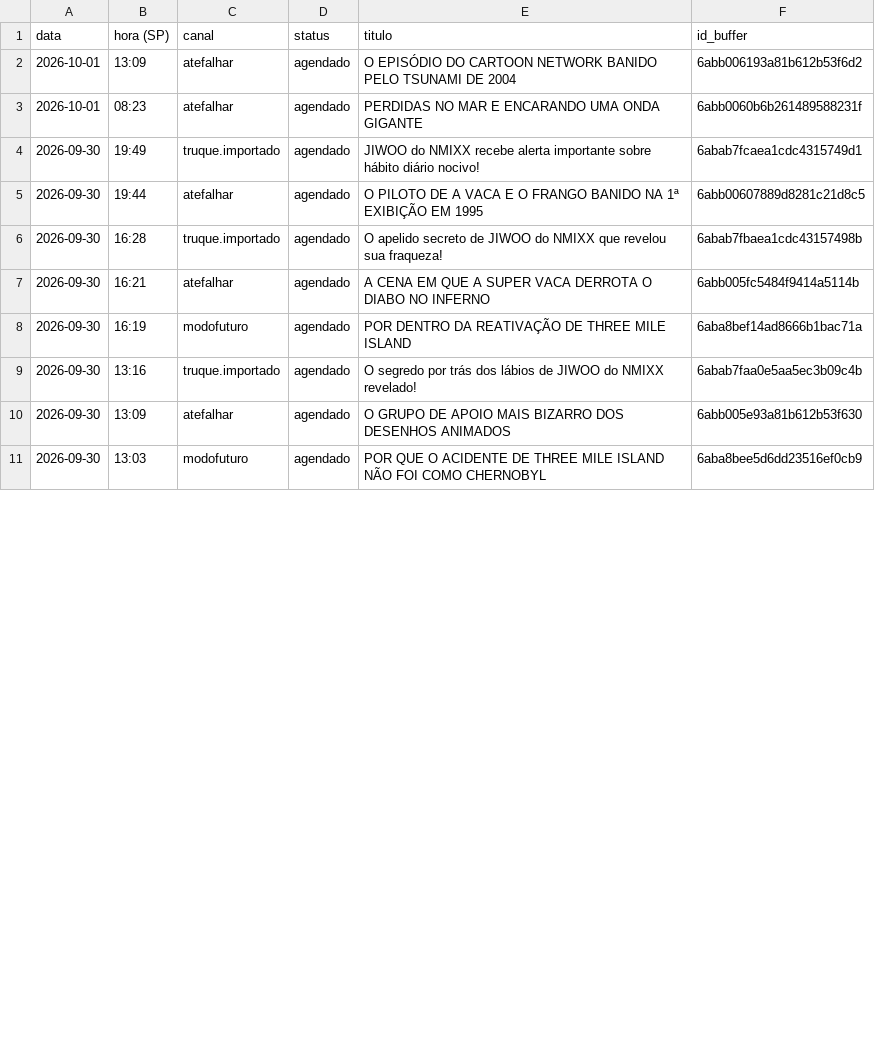
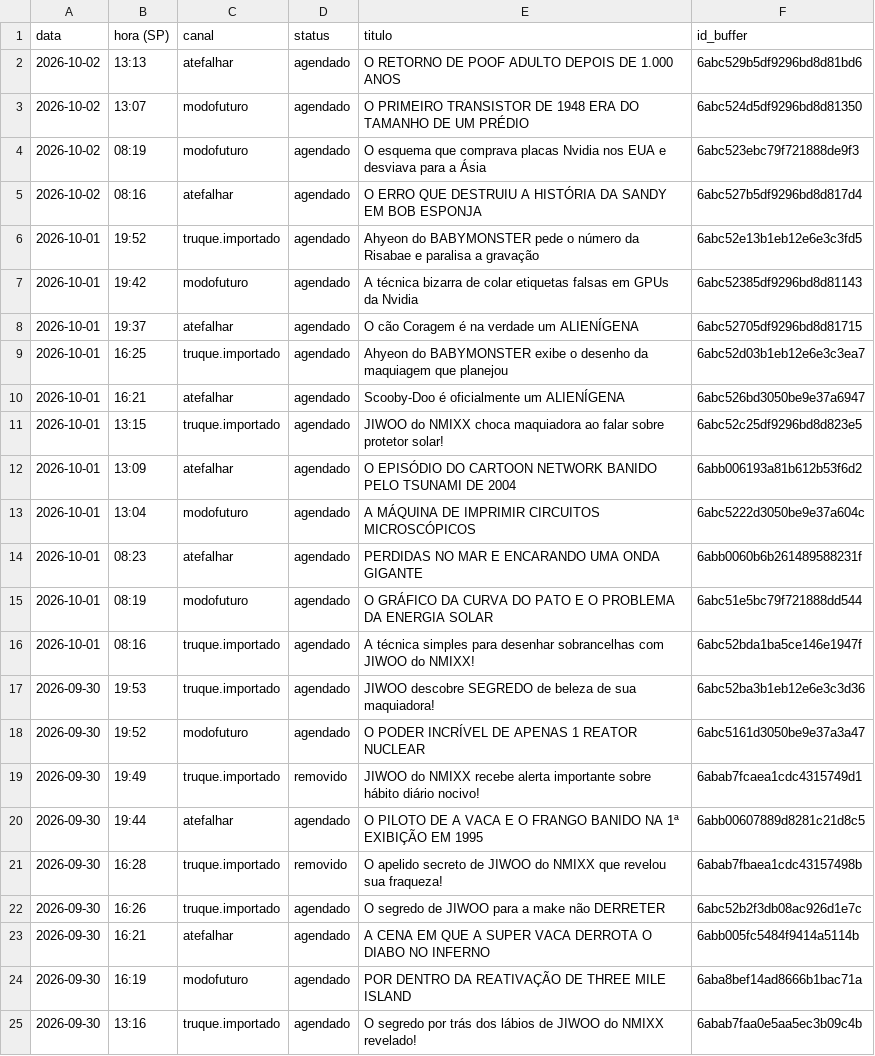
Before and after one commit to poisonb9/Modo-Futuro, a CSV file: estado/LISTA_MESTRE.csv, drawn as a sheet; only a part is shown; the shorter side is filled out with more unchanged rows; the diff covers the shown part only.

```diff
--- a/estado/LISTA_MESTRE.csv
+++ b/estado/LISTA_MESTRE.csv
@@ -1,7 +1,23 @@
 data;hora (SP);canal;status;titulo;id_buffer
+2026-10-02;13:13;atefalhar;agendado;O RETORNO DE POOF ADULTO DEPOIS DE 1.000 ANOS;6abc529b5df9296bd8d81bd6
+2026-10-02;13:07;modofuturo;agendado;O PRIMEIRO TRANSISTOR DE 1948 ERA DO TAMANHO DE UM PRÉDIO;6abc524d5df9296bd8d81350
+2026-10-02;08:19;modofuturo;agendado;O esquema que comprava placas Nvidia nos EUA e desviava para a Ásia;6abc523ebc79f721888de9f3
+2026-10-02;08:16;atefalhar;agendado;O ERRO QUE DESTRUIU A HISTÓRIA DA SANDY EM BOB ESPONJA;6abc527b5df9296bd8d817d4
+2026-10-01;19:52;truque.importado;agendado;Ahyeon do BABYMONSTER pede o número da Risabae e paralisa a gravação;6abc52e13b1eb12e6e3c3fd5
+2026-10-01;19:42;modofuturo;agendado;A técnica bizarra de colar etiquetas falsas em GPUs da Nvidia;6abc52385df9296bd8d81143
+2026-10-01;19:37;atefalhar;agendado;O cão Coragem é na verdade um ALIENÍGENA;6abc52705df9296bd8d81715
+2026-10-01;16:25;truque.importado;agendado;Ahyeon do BABYMONSTER exibe o desenho da maquiagem que planejou;6abc52d03b1eb12e6e3c3ea7
+2026-10-01;16:21;atefalhar;agendado;Scooby-Doo é oficialmente um ALIENÍGENA;6abc526bd3050be9e37a6947
+2026-10-01;13:15;truque.importado;agendado;JIWOO do NMIXX choca maquiadora ao falar sobre protetor solar!;6abc52c25df9296bd8d823e5
 2026-10-01;13:09;atefalhar;agendado;O EPISÓDIO DO CARTOON NETWORK BANIDO PELO TSUNAMI DE 2004;6abb006193a81b612b53f6d2
+2026-10-01;13:04;modofuturo;agendado;A MÁQUINA DE IMPRIMIR CIRCUITOS MICROSCÓPICOS;6abc5222d3050be9e37a604c
 2026-10-01;08:23;atefalhar;agendado;PERDIDAS NO MAR E ENCARANDO UMA ONDA GIGANTE;6abb0060b6b261489588231f
-2026-09-30;19:49;truque.importado;agendado;JIWOO do NMIXX recebe alerta importante sobre hábito diário nocivo!;6abab7fcaea1cdc4315749d1
+2026-10-01;08:19;modofuturo;agendado;O GRÁFICO DA CURVA DO PATO E O PROBLEMA DA ENERGIA SOLAR;6abc51e5bc79f721888dd544
+2026-10-01;08:16;truque.importado;agendado;A técnica simples para desenhar sobrancelhas com JIWOO do NMIXX!;6abc52bda1ba5ce146e1947f
+2026-09-30;19:53;truque.importado;agendado;JIWOO descobre SEGREDO de beleza de sua maquiadora!;6abc52ba3b1eb12e6e3c3d36
+2026-09-30;19:52;modofuturo;agendado;O PODER INCRÍVEL DE APENAS 1 REATOR NUCLEAR;6abc5161d3050be9e37a3a47
+2026-09-30;19:49;truque.importado;removido;JIWOO do NMIXX recebe alerta importante sobre hábito diário nocivo!;6abab7fcaea1cdc4315749d1
 2026-09-30;19:44;atefalhar;agendado;O PILOTO DE A VACA E O FRANGO BANIDO NA 1ª EXIBIÇÃO EM 1995;6abb00607889d8281c21d8c5
-2026-09-30;16:28;truque.importado;agendado;O apelido secreto de JIWOO do NMIXX que revelou sua fraqueza!;6abab7fbaea1cdc43157498b
+2026-09-30;16:28;truque.importado;removido;O apelido secreto de JIWOO do NMIXX que revelou sua fraqueza!;6abab7fbaea1cdc43157498b
+2026-09-30;16:26;truque.importado;agendado;O segredo de JIWOO para a make não DERRETER;6abc52b2f3db08ac926d1e7c
 2026-09-30;16:21;atefalhar;agendado;A CENA EM QUE A SUPER VACA DERROTA O DIABO NO INFERNO;6abb005fc5484f9414a5114b
```
Also changed, not shown: 2 added rows and 8 edited cells elsewhere in this file, 5 other files.
